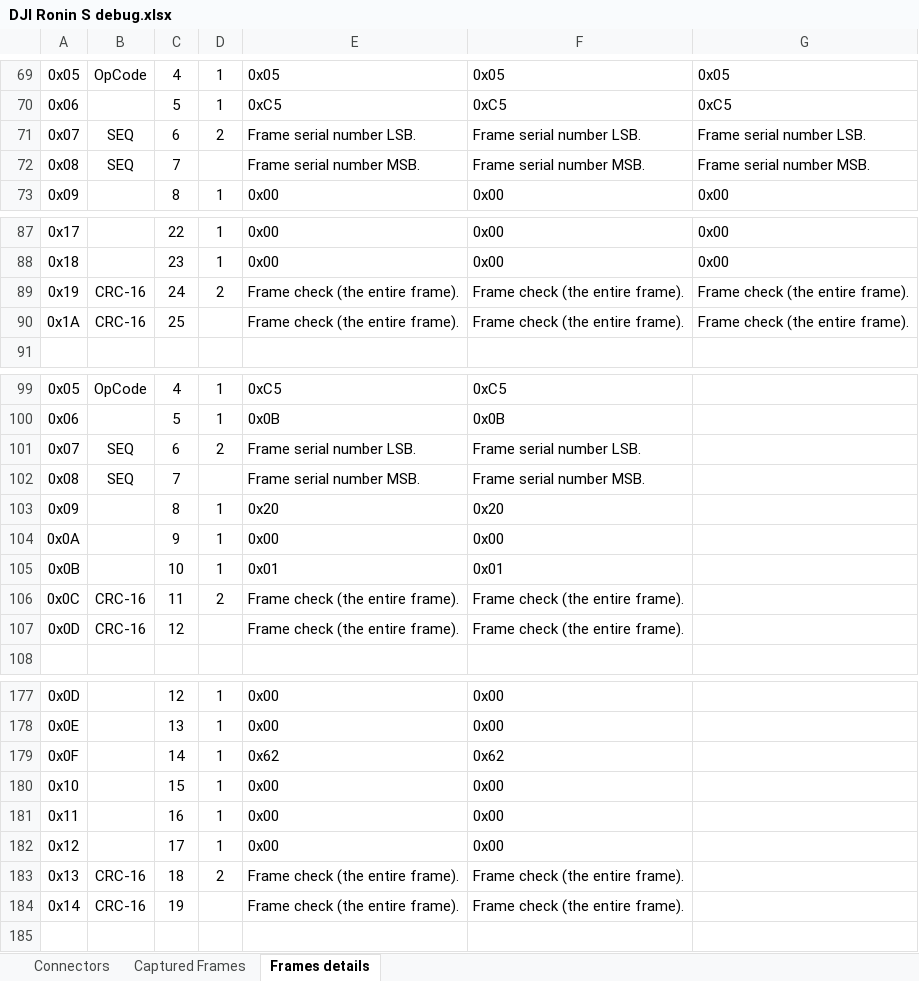
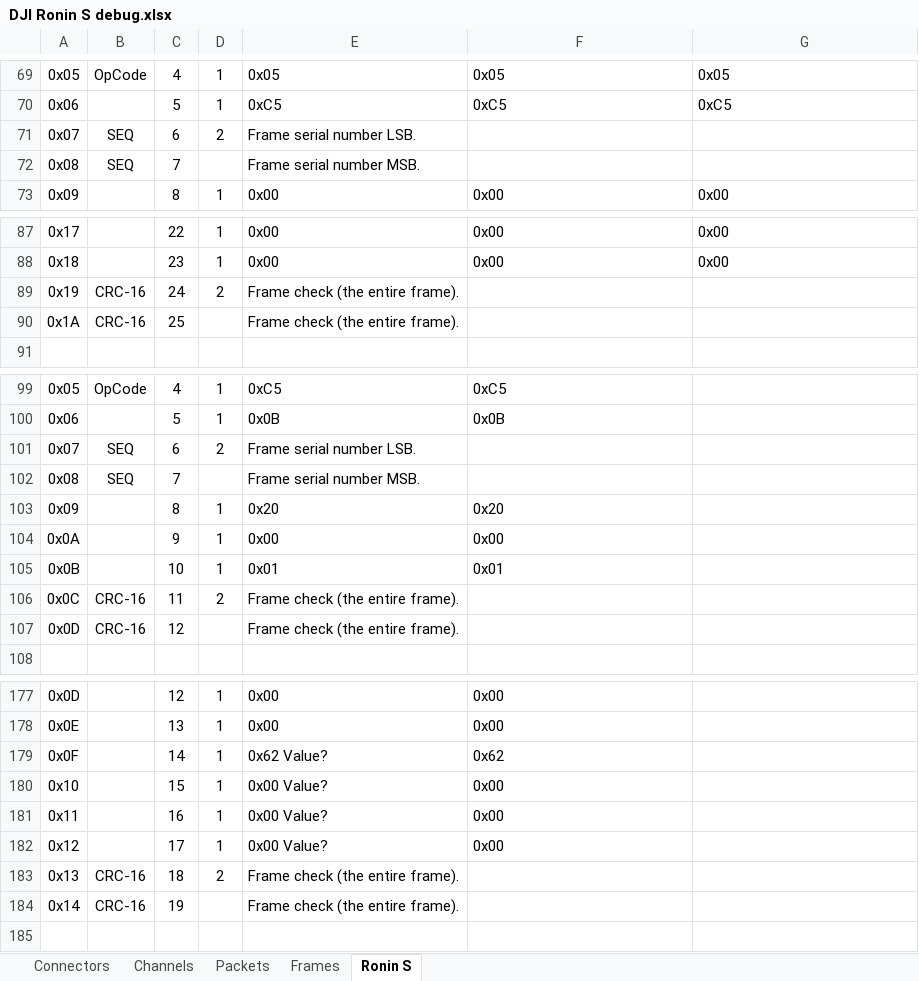
Before and after one commit to Wodie/RoninS_CAN, an Excel workbook: DJI Ronin S debug.xlsx, sheet Ronin S, drawn as a sheet; only a part is shown, gaps mark what is left out; values as stored, in another font and other column widths than the file's, no borders; the diff covers the shown part only; the diff names each change by its address in the sheet, - before the commit and + after, or states it on an @@ line.

```diff
--- a/DJI Ronin S debug.xlsx (sheet Ronin S)
+++ b/DJI Ronin S debug.xlsx (sheet Ronin S)
-sheet tab: Captured Frames
+sheet tab: Frames
-sheet tab: Frames details
+sheet tab: Ronin S
+sheet tab: Channels
+sheet tab: Packets
-F71: Frame serial number LSB.
+F71: (empty)
-G71: Frame serial number LSB.
+G71: (empty)
-F72: Frame serial number MSB.
+F72: (empty)
-G72: Frame serial number MSB.
+G72: (empty)
-F89:F90: Frame check (the entire frame).
+F89:F90: (empty)
-G89:G90: Frame check (the entire frame).
+G89:G90: (empty)
-F101: Frame serial number LSB.
+F101: (empty)
-F102: Frame serial number MSB.
+F102: (empty)
-F106:F107: Frame check (the entire frame).
+F106:F107: (empty)
-E179: 0x62
+E179: 0x62 Value?
-E180:E182: 0x00
+E180:E182: 0x00 Value?
-F183:F184: Frame check (the entire frame).
+F183:F184: (empty)
```
Also changed, not shown: 32 edited cells elsewhere in this sheet, sheet Connectors, sheet Frames.
